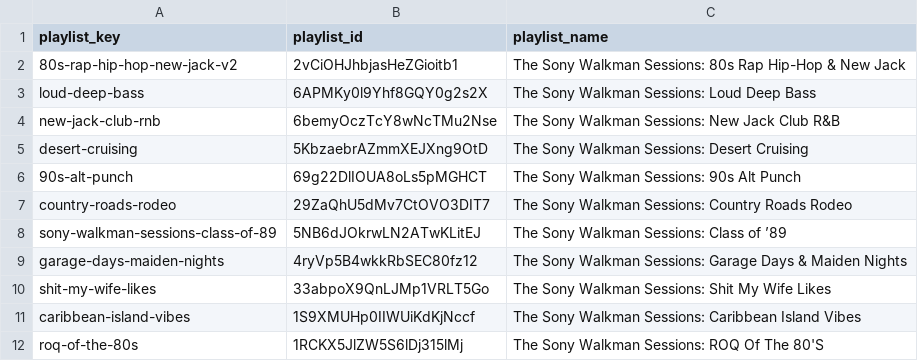
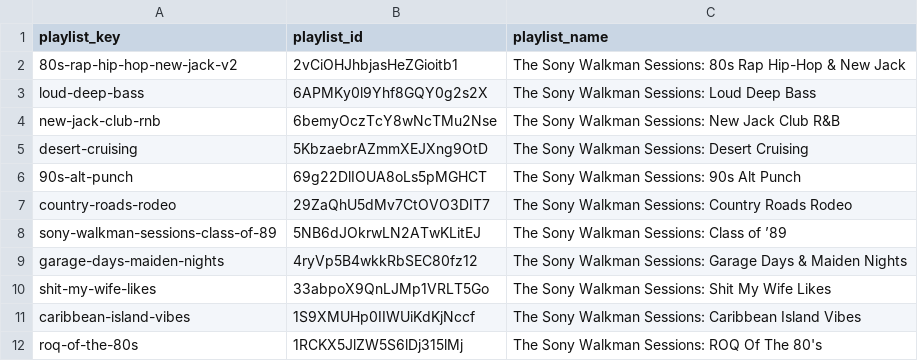
Before and after one commit to ebarber972/spotify-playlist-builder, a CSV file: config/playlist_targets.csv, drawn as a sheet.

Commit message:
Update playlist_targets.csv

```diff
--- a/config/playlist_targets.csv
+++ b/config/playlist_targets.csv
@@ -11,2 +11,2 @@ shit-my-wife-likes,33abpoX9QnLJMp1VRLT5Go,The Sony Walkman Sessions: Shit My Wif
 caribbean-island-vibes,1S9XMUHp0IIWUiKdKjNccf,The Sony Walkman Sessions: Caribbean Island Vibes
-roq-of-the-80s,1RCKX5JlZW5S6lDj315lMj,The Sony Walkman Sessions: ROQ Of The 80'S
+roq-of-the-80s,1RCKX5JlZW5S6lDj315lMj,The Sony Walkman Sessions: ROQ Of The 80's
```
